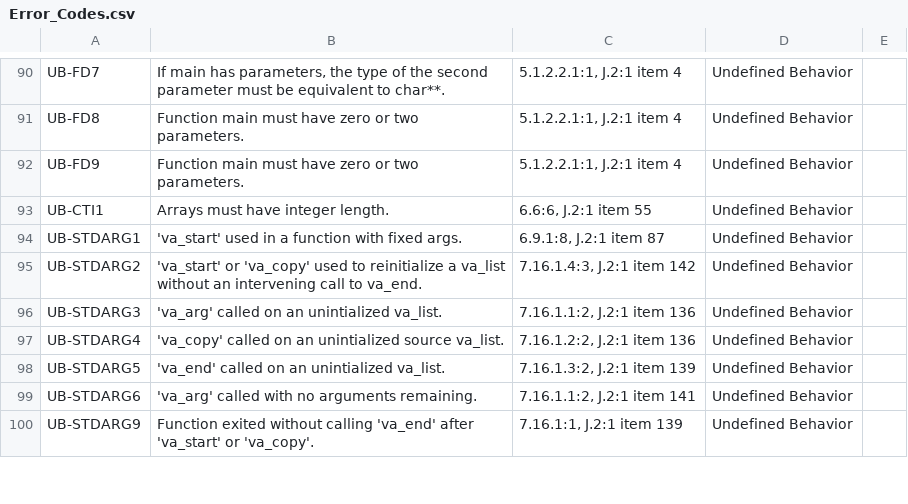
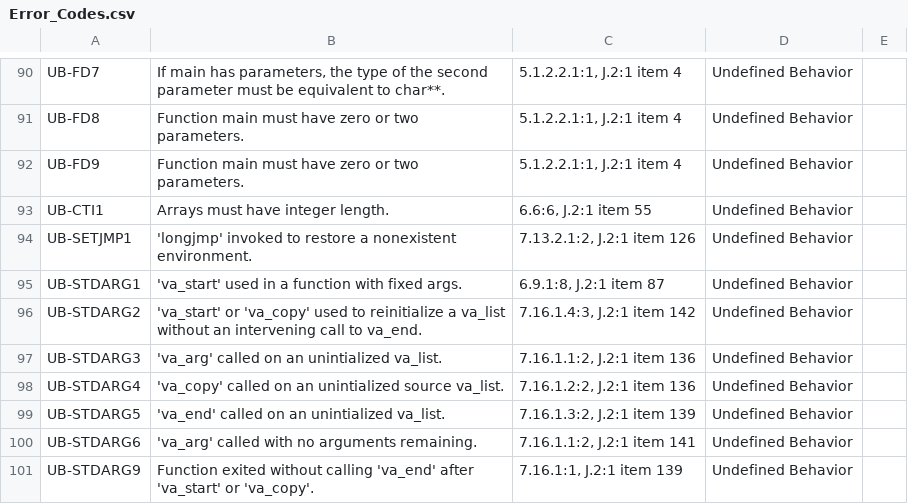
Before and after one commit to kframework/c-semantics, a CSV file: examples/error-codes/Error_Codes.csv, drawn as a sheet; only a part is shown, gaps mark what is left out; the diff names each change by its address in the sheet, - before the commit and + after, or states it on an @@ line.

Commit message:
longjmp with nonexistent env UB. (#330)
* longjmp with nonexistent env UB.

* CERT citation.

* Updated expected error output.

```diff
--- a/examples/error-codes/Error_Codes.csv
+++ b/examples/error-codes/Error_Codes.csv
+row 94: UB-SETJMP1 | 'longjmp' invoked to restore a nonexistent environment. | 7.13.2.1:2, J.2:1 item 126 | Undefined Behavior
```
Also changed, not shown: 7 other files.
